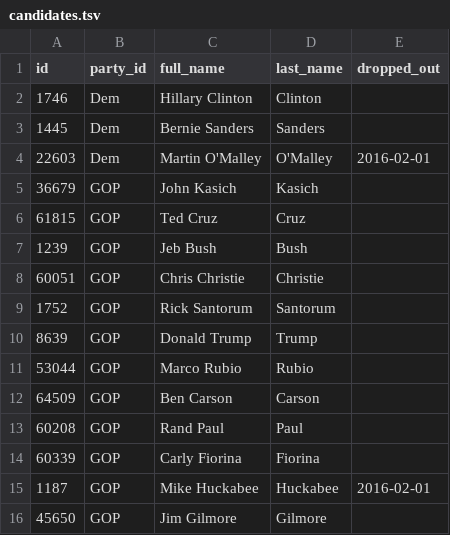
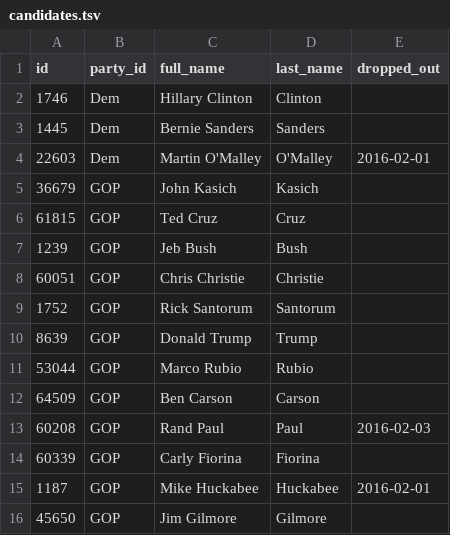
Before and after one commit to BeastNeedsMoreTorque/primaries-2016, a TSV file: app/static/candidates.tsv, drawn as a sheet; the diff names each change by its address in the sheet, - before the commit and + after, or states it on an @@ line.

Commit message:
Rand Paul dropped out.

```diff
--- a/app/static/candidates.tsv
+++ b/app/static/candidates.tsv
-E13 (dropped_out): (empty)
+E13 (dropped_out): 2016-02-03
```
